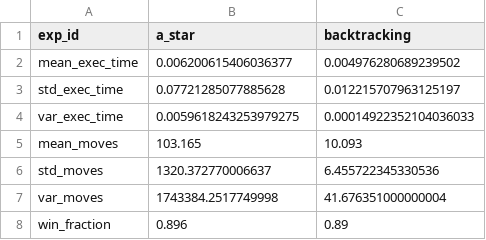
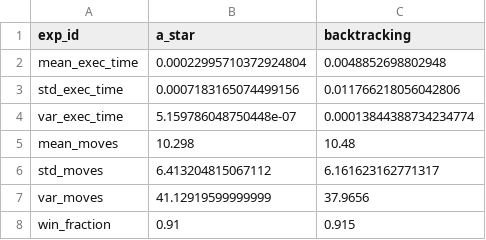
Before and after one commit to V1adych/itai_assignment_1, a CSV file: results.csv, drawn as a sheet.

```diff
--- a/results.csv
+++ b/results.csv
@@ -1,8 +1,8 @@
 exp_id,a_star,backtracking
-mean_exec_time,0.006200615406036377,0.004976280689239502
-std_exec_time,0.07721285077885628,0.012215707963125197
-var_exec_time,0.0059618243253979275,0.00014922352104036033
-mean_moves,103.165,10.093
-std_moves,1320.372770006637,6.455722345330536
-var_moves,1743384.2517749998,41.676351000000004
-win_fraction,0.896,0.89
+mean_exec_time,0.00022995710372924804,0.0048852698802948
+std_exec_time,0.0007183165074499156,0.011766218056042806
+var_exec_time,5.159786048750448e-07,0.00013844388734234774
+mean_moves,10.298,10.48
+std_moves,6.413204815067112,6.161623162771317
+var_moves,41.12919599999999,37.9656
+win_fraction,0.91,0.915
```
Also changed, not shown: 1 other file.
